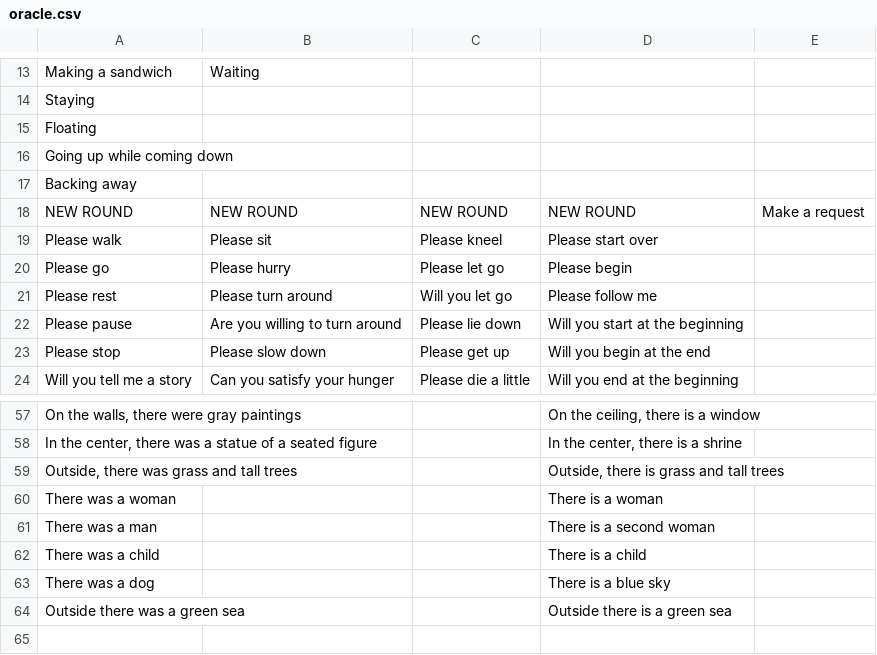
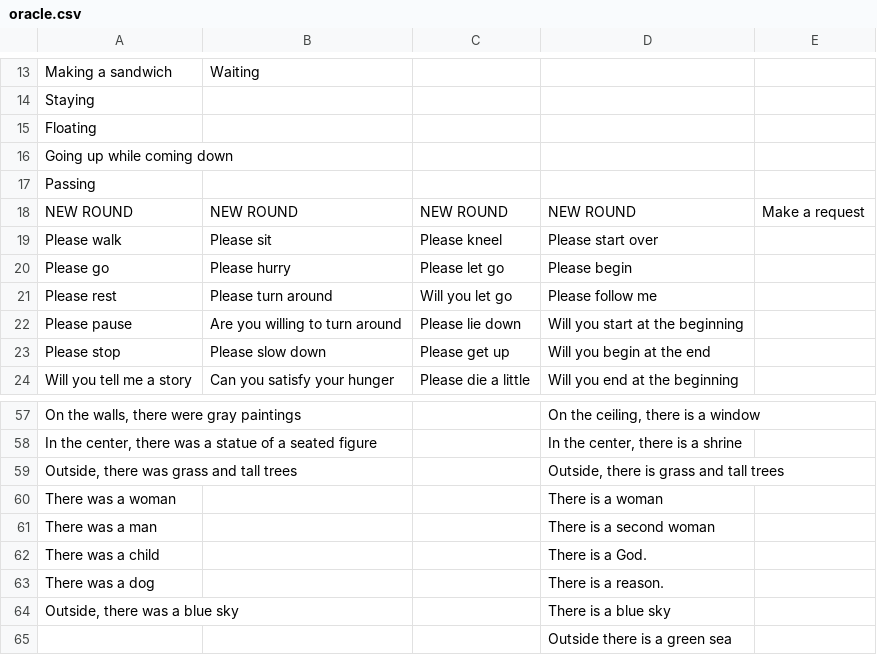
Before and after one commit to mimiyin/oracle, a CSV file: public/conductor/oracle.csv, drawn as a sheet; only a part is shown, gaps mark what is left out.

```diff
--- a/public/conductor/oracle.csv
+++ b/public/conductor/oracle.csv
@@ -16,3 +16,3 @@ Floating,,,,
 Going up while coming down,,,,
-Backing away,,,,
+Passing,,,,
 NEW ROUND,NEW ROUND,NEW ROUND,NEW ROUND,Make a request
@@ -61,4 +61,5 @@ There was a woman,,,There is a woman,
 There was a man,,,There is a second woman,
-There was a child,,,There is a child,
-There was a dog,,,There is a blue sky,
-Outside there was a green sea,,,Outside there is a green sea,
+There was a child,,,There is a God.,
+There was a dog,,,There is a reason.,
+"Outside, there was a blue sky",,,There is a blue sky,
+,,,Outside there is a green sea,
```
Also changed, not shown: 6 other files.
